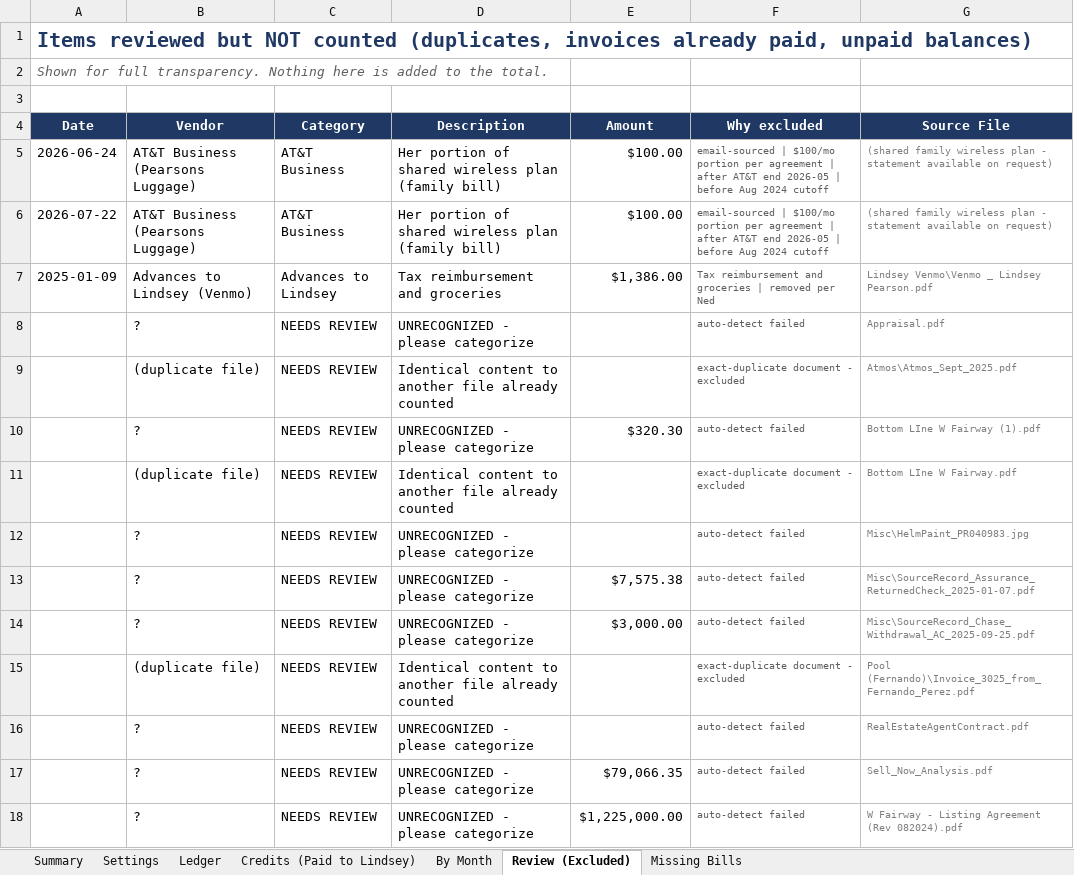
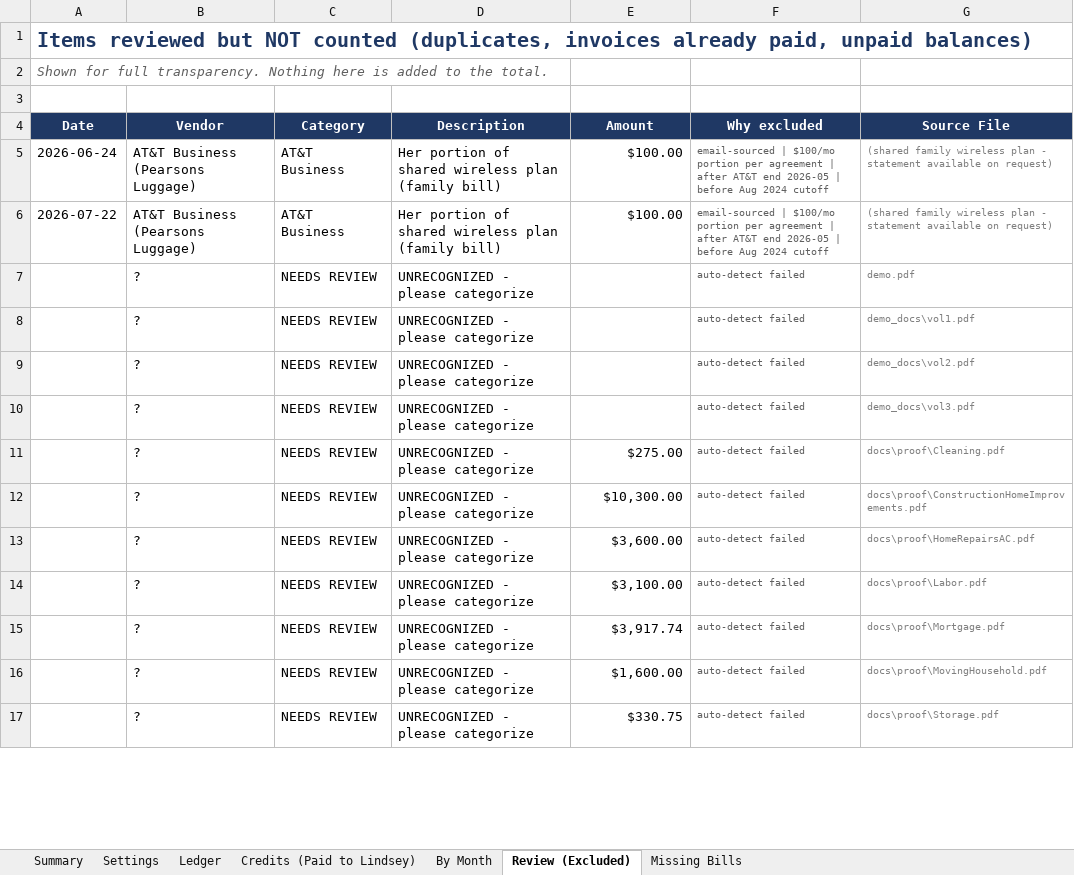
Before and after one commit to nedpearson/Reimbursements, an Excel workbook: Reimbursement_Breakdown.xlsx, sheet Review (Excluded), drawn as a sheet; only a part is shown; values as stored, in another font and other column widths than the file's, no borders; removed rows and columns are numbered as before the commit, all else as after; the diff covers the shown part only; the diff names each change by its address in the sheet, - before the commit and + after, or states it on an @@ line.

```diff
--- a/Reimbursement_Breakdown.xlsx (sheet Review (Excluded))
+++ b/Reimbursement_Breakdown.xlsx (sheet Review (Excluded))
-row 7: 2025-01-09 | Advances to Lindsey (Venmo) | Advances to Lindsey | Tax reimbursement and groceries | $1,386.00 | Tax reimbursement and groceries | removed per Ned | Lindsey Venmo\Venmo _ Lindsey Pearson.pdf
-G7 (Source File): Appraisal.pdf
+G7 (Source File): demo.pdf
-row 9:  | (duplicate file) | NEEDS REVIEW | Identical content to another file already counted |  | exact-duplicate document - excluded | Atmos\Atmos_Sept_2025.pdf
-E8 (Amount): $320.30
+E8 (Amount): (empty)
-G8 (Source File): Bottom LIne W Fairway (1).pdf
+G8 (Source File): demo_docs\vol1.pdf
-row 11:  | (duplicate file) | NEEDS REVIEW | Identical content to another file already counted |  | exact-duplicate document - excluded | Bottom LIne W Fairway.pdf
+row 9:  | ? | NEEDS REVIEW | UNRECOGNIZED - please categorize |  | auto-detect failed | demo_docs\vol2.pdf
-G10 (Source File): Misc\HelmPaint_PR040983.jpg
+G10 (Source File): demo_docs\vol3.pdf
+row 11:  | ? | NEEDS REVIEW | UNRECOGNIZED - please categorize | $275.00 | auto-detect failed | docs\proof\Cleaning.pdf
-E12 (Amount): $7,575.38
+E12 (Amount): $10,300.00
-G12 (Source File): Misc\SourceRecord_Assurance_ReturnedCheck_2025-01-07.pdf
+G12 (Source File): docs\proof\ConstructionHomeImprovements.pdf
-E13 (Amount): $3,000.00
+E13 (Amount): $3,600.00
-G13 (Source File): Misc\SourceRecord_Chase_Withdrawal_AC_2025-09-25.pdf
+G13 (Source File): docs\proof\HomeRepairsAC.pdf
-row 15:  | (duplicate file) | NEEDS REVIEW | Identical content to another file already counted |  | exact-duplicate document - excluded | Pool (Fernando)\Invoice_3025_from_Fernando_Perez.pdf
+row 14:  | ? | NEEDS REVIEW | UNRECOGNIZED - please categorize | $3,100.00 | auto-detect failed | docs\proof\Labor.pdf
-E15 (Amount): (empty)
+E15 (Amount): $3,917.74
-G15 (Source File): RealEstateAgentContract.pdf
+G15 (Source File): docs\proof\Mortgage.pdf
-E16 (Amount): $79,066.35
+E16 (Amount): $1,600.00
-G16 (Source File): Sell_Now_Analysis.pdf
+G16 (Source File): docs\proof\MovingHousehold.pdf
-E17 (Amount): $1,225,000.00
+E17 (Amount): $330.75
-G17 (Source File): W Fairway - Listing Agreement (Rev 082024).pdf
+G17 (Source File): docs\proof\Storage.pdf
```
Also changed, not shown: 4 added rows, 23 removed rows and 1 edited cell elsewhere in this sheet, sheet Ledger, sheet By Month, sheet Summary, sheet Missing Bills, 15 other files.
